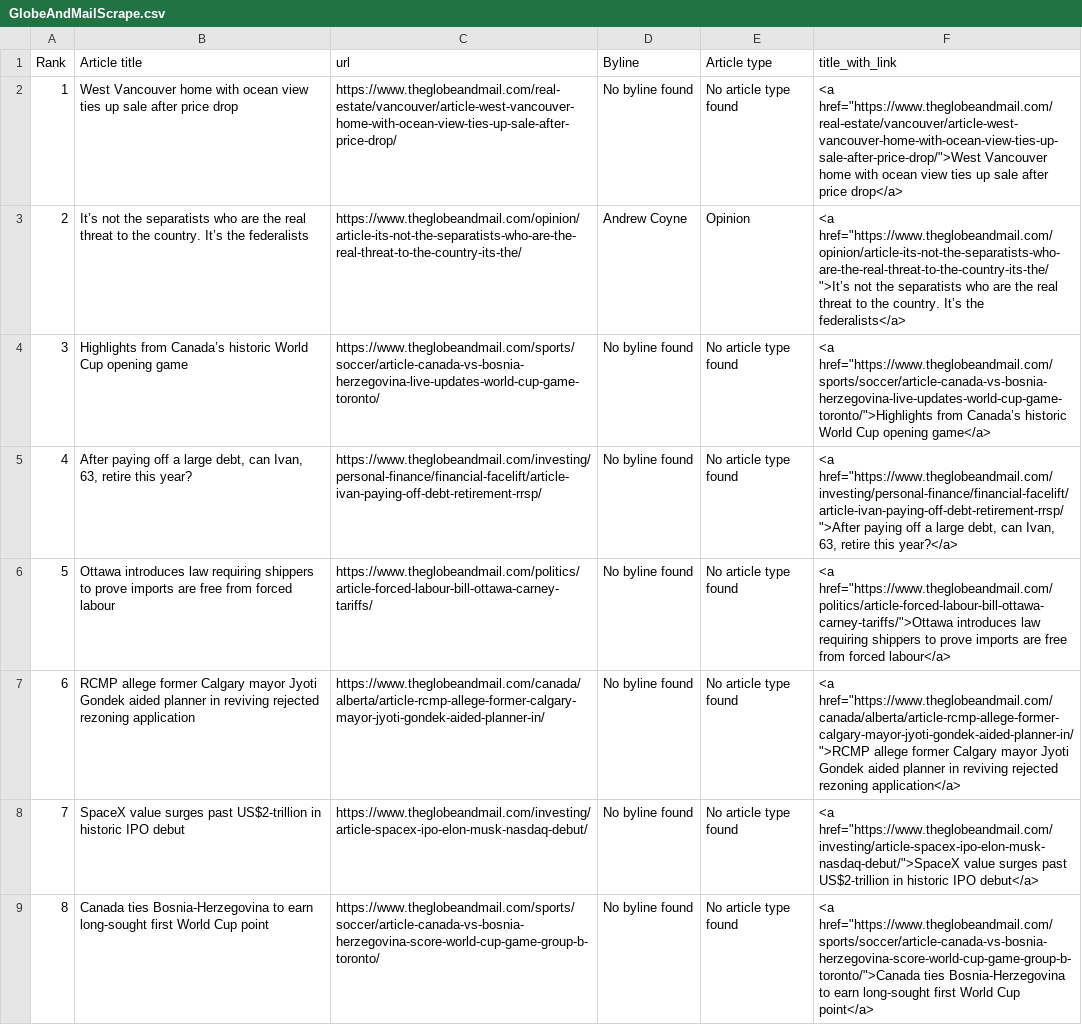
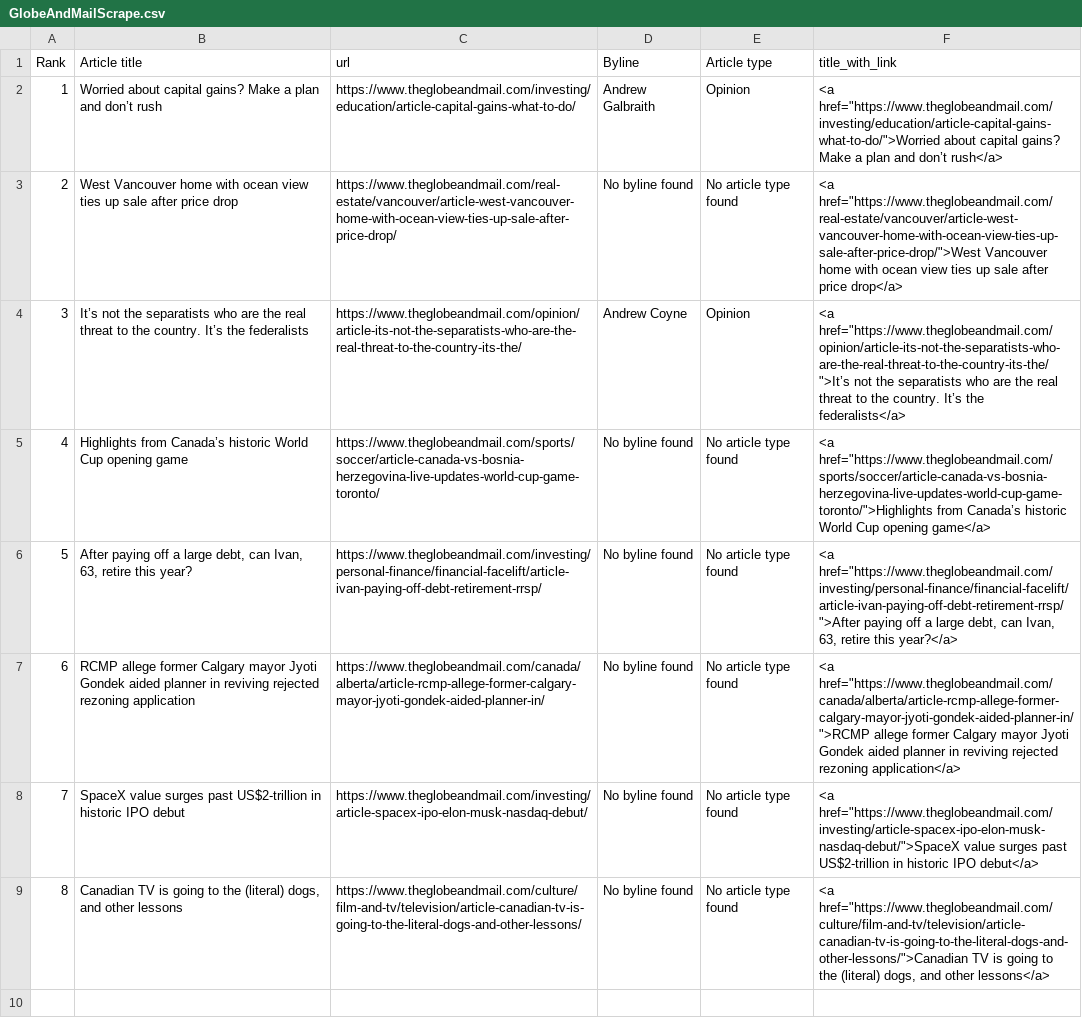
Before and after one commit to caoramckenna/canada-news-trending-stories, a CSV file: GlobeAndMailScrape.csv, drawn as a sheet; removed rows and columns are numbered as before the commit, all else as after; the diff names each change by its address in the sheet, - before the commit and + after, or states it on an @@ line.

```diff
--- a/GlobeAndMailScrape.csv
+++ b/GlobeAndMailScrape.csv
+row 2: 1 | Worried about capital gains? Make a plan and don’t rush | https://www.theglobeandmail.com/investing/education/article-capital-gains-what-to-do/ | Andrew Galbraith | Opinion | <a href="https://www.theglobeandmail.com/investing/education/article-capital-gains-what-to-do/">Worried about capital gains? Make a plan and don’t rush</a>
@@ column A (Rank) renumbered between rows 3 and 6 @@
-row 6: 5 | Ottawa introduces law requiring shippers to prove imports are free from forced labour | https://www.theglobeandmail.com/politics/article-forced-labour-bill-ottawa-carney-tariffs/ | No byline found | No article type found | <a href="https://www.theglobeandmail.com/politics/article-forced-labour-bill-ottawa-carney-tariffs/">Ottawa introduces law requiring shippers to prove imports are free from forced labour</a>
-B9 (Article title): Canada ties Bosnia-Herzegovina to earn long-sought first World Cup point
+B9 (Article title): Canadian TV is going to the (literal) dogs, and other lessons
-C9 (url): https://www.theglobeandmail.com/sports/soccer/article-canada-vs-bosnia-herzegovina-score-world-cup-game-group-b-toronto/
+C9 (url): https://www.theglobeandmail.com/culture/film-and-tv/television/article-canadian-tv-is-going-to-the-literal-dogs-and-other-lessons/
-F9 (title_with_link): <a href="https://www.theglobeandmail.com/sports/soccer/article-canada-vs-bosnia-herzegovina-score-world-cup-game-group-b-toronto/">Canada ties Bosnia-Herzegovina to earn long-sought first World Cup point</a>
+F9 (title_with_link): <a href="https://www.theglobeandmail.com/culture/film-and-tv/television/article-canadian-tv-is-going-to-the-literal-dogs-and-other-lessons/">Canadian TV is going to the (literal) dogs, and other lessons</a>
```
Also changed, not shown: NationalPostScrape.csv, 4 other files.
